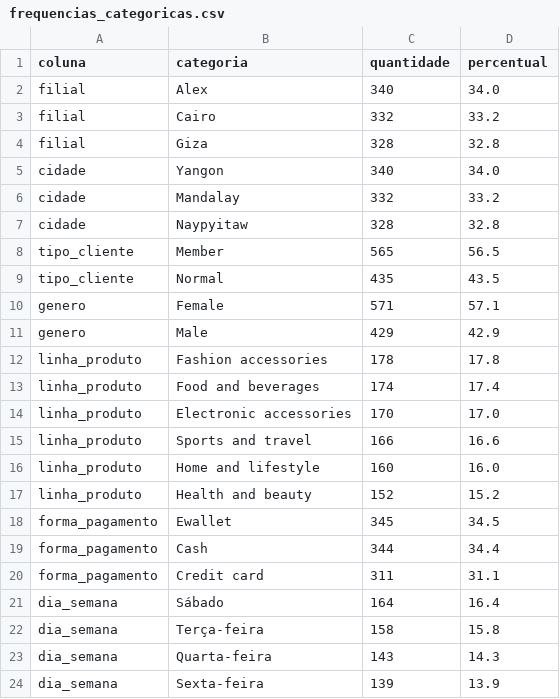
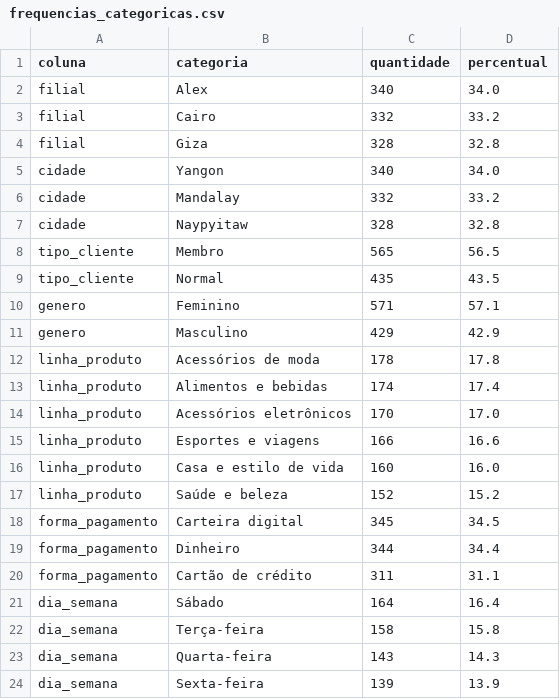
Before and after one commit to Carlitonchin/analise-vendas-supermercado-ia, a CSV file: resultados/tabelas/frequencias_categoricas.csv, drawn as a sheet; only a part is shown.

```diff
--- a/resultados/tabelas/frequencias_categoricas.csv
+++ b/resultados/tabelas/frequencias_categoricas.csv
@@ -7,15 +7,15 @@ cidade,Mandalay,332,33.2
 cidade,Naypyitaw,328,32.8
-tipo_cliente,Member,565,56.5
+tipo_cliente,Membro,565,56.5
 tipo_cliente,Normal,435,43.5
-genero,Female,571,57.1
-genero,Male,429,42.9
-linha_produto,Fashion accessories,178,17.8
-linha_produto,Food and beverages,174,17.4
-linha_produto,Electronic accessories,170,17.0
-linha_produto,Sports and travel,166,16.6
-linha_produto,Home and lifestyle,160,16.0
-linha_produto,Health and beauty,152,15.2
-forma_pagamento,Ewallet,345,34.5
-forma_pagamento,Cash,344,34.4
-forma_pagamento,Credit card,311,31.1
+genero,Feminino,571,57.1
+genero,Masculino,429,42.9
+linha_produto,Acessórios de moda,178,17.8
+linha_produto,Alimentos e bebidas,174,17.4
+linha_produto,Acessórios eletrônicos,170,17.0
+linha_produto,Esportes e viagens,166,16.6
+linha_produto,Casa e estilo de vida,160,16.0
+linha_produto,Saúde e beleza,152,15.2
+forma_pagamento,Carteira digital,345,34.5
+forma_pagamento,Dinheiro,344,34.4
+forma_pagamento,Cartão de crédito,311,31.1
 dia_semana,Sábado,164,16.4
```
Also changed, not shown: resultados/respostas_negocio.csv, resultados/tabelas/p7_maior_venda.csv, 12 other files.
